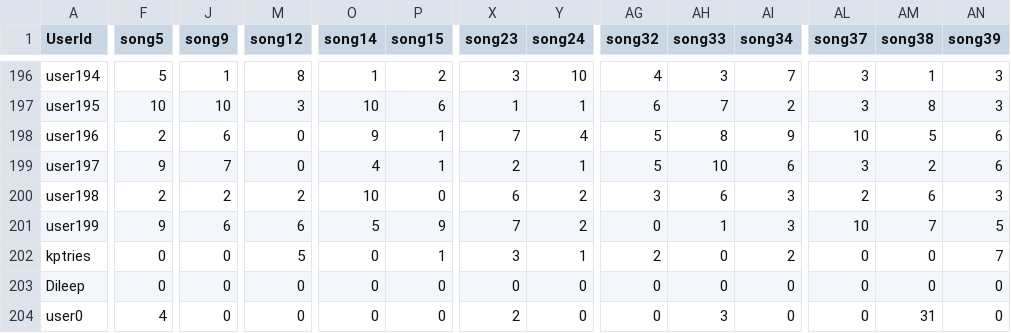
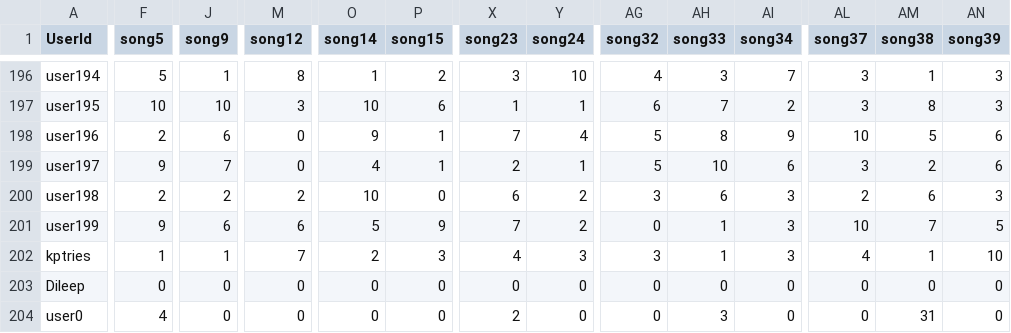
Before and after one commit to kptriescoding/MusicRecommendationSystem, a CSV file: src/main/java/CSVFiles/user_table.csv, drawn as a sheet; only a part is shown, gaps mark what is left out; the diff covers the shown part only; the diff names each change by its address in the sheet, - before the commit and + after, or states it on an @@ line.

```diff
--- a/src/main/java/CSVFiles/user_table.csv
+++ b/src/main/java/CSVFiles/user_table.csv
-F202 (song5): 0
+F202 (song5): 1
-J202 (song9): 0
+J202 (song9): 1
-M202 (song12): 5
+M202 (song12): 7
-O202 (song14): 0
+O202 (song14): 2
-P202 (song15): 1
+P202 (song15): 3
-X202 (song23): 3
+X202 (song23): 4
-Y202 (song24): 1
+Y202 (song24): 3
-AG202 (song32): 2
+AG202 (song32): 3
-AH202 (song33): 0
+AH202 (song33): 1
-AI202 (song34): 2
+AI202 (song34): 3
-AL202 (song37): 0
+AL202 (song37): 4
-AM202 (song38): 0
+AM202 (song38): 1
-AN202 (song39): 7
+AN202 (song39): 10
```
Also changed, not shown: 8 edited cells elsewhere in this file, src/main/java/CSVFiles/song_data.csv, 3 other files.
